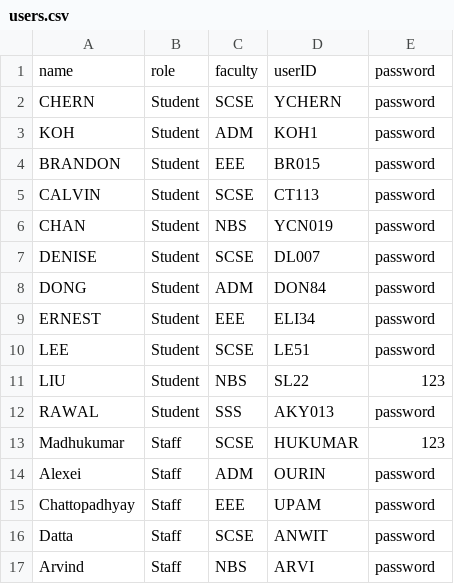
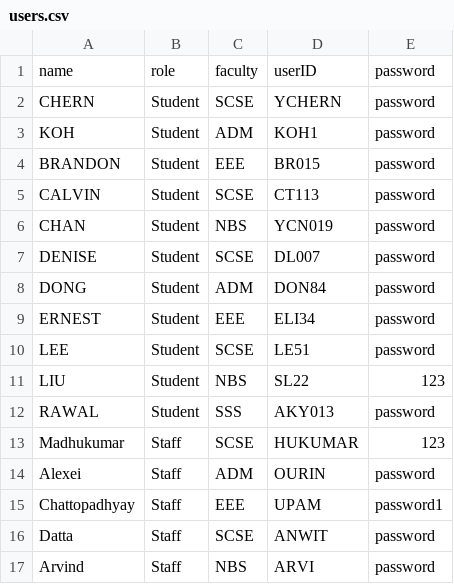
Before and after one commit to Tzsds/SC2002, a CSV file: Assignment/database/users.csv, drawn as a sheet.

```diff
--- a/Assignment/database/users.csv
+++ b/Assignment/database/users.csv
@@ -14,3 +14,3 @@ Madhukumar,Staff,SCSE,HUKUMAR,123
 Alexei,Staff,ADM,OURIN,password
-Chattopadhyay,Staff,EEE,UPAM,password
+Chattopadhyay,Staff,EEE,UPAM,password1
 Datta,Staff,SCSE,ANWIT,password
```
Also changed, not shown: 11 other files.
